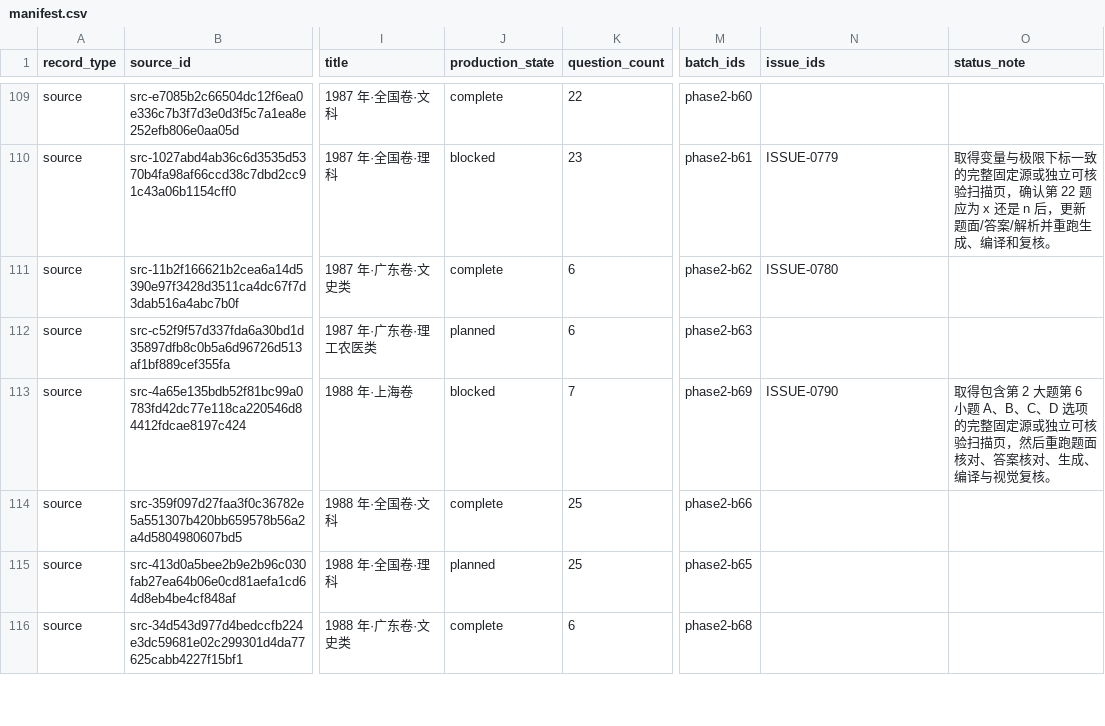
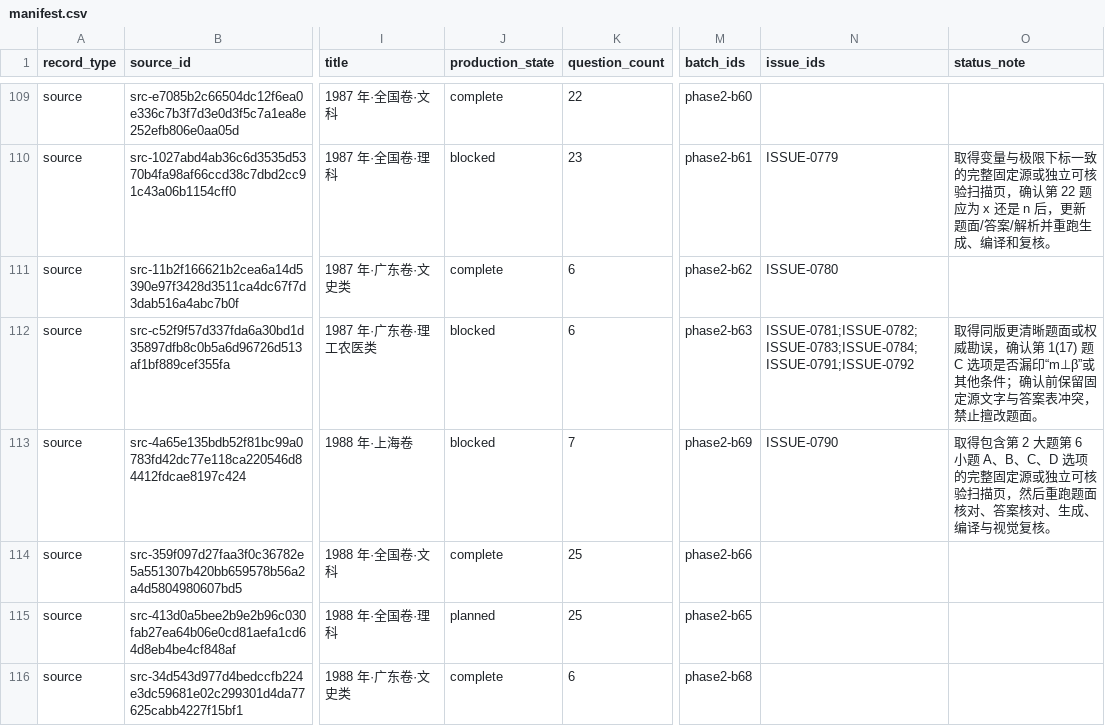
Before and after one commit to LightYourJourney/gaokao-math-latex, a CSV file: math-gaokao-latex/manifest.csv, drawn as a sheet; only a part is shown, gaps mark what is left out; the diff names each change by its address in the sheet, - before the commit and + after, or states it on an @@ line.

```diff
--- a/math-gaokao-latex/manifest.csv
+++ b/math-gaokao-latex/manifest.csv
-J112 (production_state): planned
+J112 (production_state): blocked
-N112 (issue_ids): (empty)
+N112 (issue_ids): ISSUE-0781;ISSUE-0782;ISSUE-0783;ISSUE-0784;ISSUE-0791;ISSUE-0792
-O112 (status_note): (empty)
+O112 (status_note): 取得同版更清晰题面或权威勘误，确认第 1(17) 题 C 选项是否漏印“m⊥β”或其他条件；确认前保留固定源文字与答案表冲突，禁止擅改题面。
```
Also changed, not shown: 6 other files.
